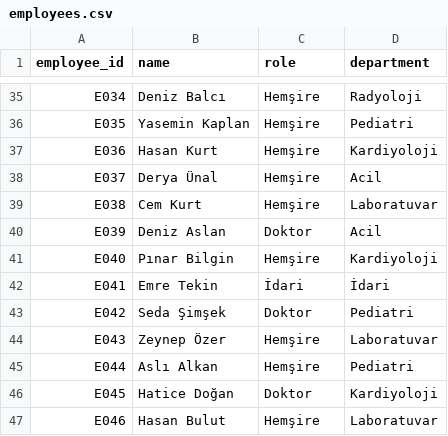
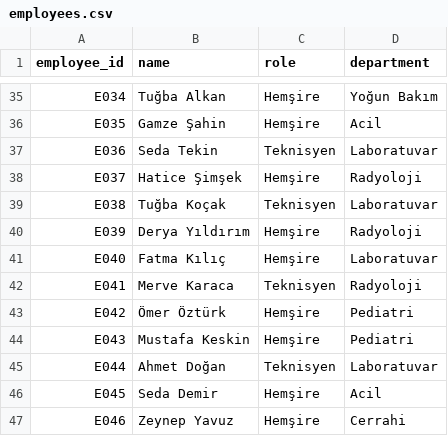
Before and after one commit to UygarYildiz/n8n-Scheduler, a CSV file: synthetic_data/employees.csv, drawn as a sheet; only a part is shown, gaps mark what is left out; the diff covers the shown part only; the diff names each change by its address in the sheet, - before the commit and + after, or states it on an @@ line.

```diff
--- a/synthetic_data/employees.csv
+++ b/synthetic_data/employees.csv
-B35 (name): Deniz Balcı
+B35 (name): Tuğba Alkan
-D35 (department): Radyoloji
+D35 (department): Yoğun Bakım
-B36 (name): Yasemin Kaplan
+B36 (name): Gamze Şahin
-D36 (department): Pediatri
+D36 (department): Acil
-B37 (name): Hasan Kurt
+B37 (name): Seda Tekin
-C37 (role): Hemşire
+C37 (role): Teknisyen
-D37 (department): Kardiyoloji
+D37 (department): Laboratuvar
-B38 (name): Derya Ünal
+B38 (name): Hatice Şimşek
-D38 (department): Acil
+D38 (department): Radyoloji
-B39 (name): Cem Kurt
+B39 (name): Tuğba Koçak
-C39 (role): Hemşire
+C39 (role): Teknisyen
-B40 (name): Deniz Aslan
+B40 (name): Derya Yıldırım
-C40 (role): Doktor
+C40 (role): Hemşire
-D40 (department): Acil
+D40 (department): Radyoloji
-B41 (name): Pınar Bilgin
+B41 (name): Fatma Kılıç
-D41 (department): Kardiyoloji
+D41 (department): Laboratuvar
-B42 (name): Emre Tekin
+B42 (name): Merve Karaca
-C42 (role): İdari
+C42 (role): Teknisyen
-D42 (department): İdari
+D42 (department): Radyoloji
-B43 (name): Seda Şimşek
+B43 (name): Ömer Öztürk
-C43 (role): Doktor
+C43 (role): Hemşire
-B44 (name): Zeynep Özer
+B44 (name): Mustafa Keskin
-D44 (department): Laboratuvar
+D44 (department): Pediatri
-B45 (name): Aslı Alkan
+B45 (name): Ahmet Doğan
-C45 (role): Hemşire
+C45 (role): Teknisyen
-D45 (department): Pediatri
+D45 (department): Laboratuvar
-B46 (name): Hatice Doğan
+B46 (name): Seda Demir
-C46 (role): Doktor
+C46 (role): Hemşire
-D46 (department): Kardiyoloji
+D46 (department): Acil
-B47 (name): Hasan Bulut
+B47 (name): Zeynep Yavuz
-D47 (department): Laboratuvar
+D47 (department): Cerrahi
```
Also changed, not shown: 142 edited cells elsewhere in this file, synthetic_data/availability.csv, synthetic_data/preferences.csv, 21 other files.
